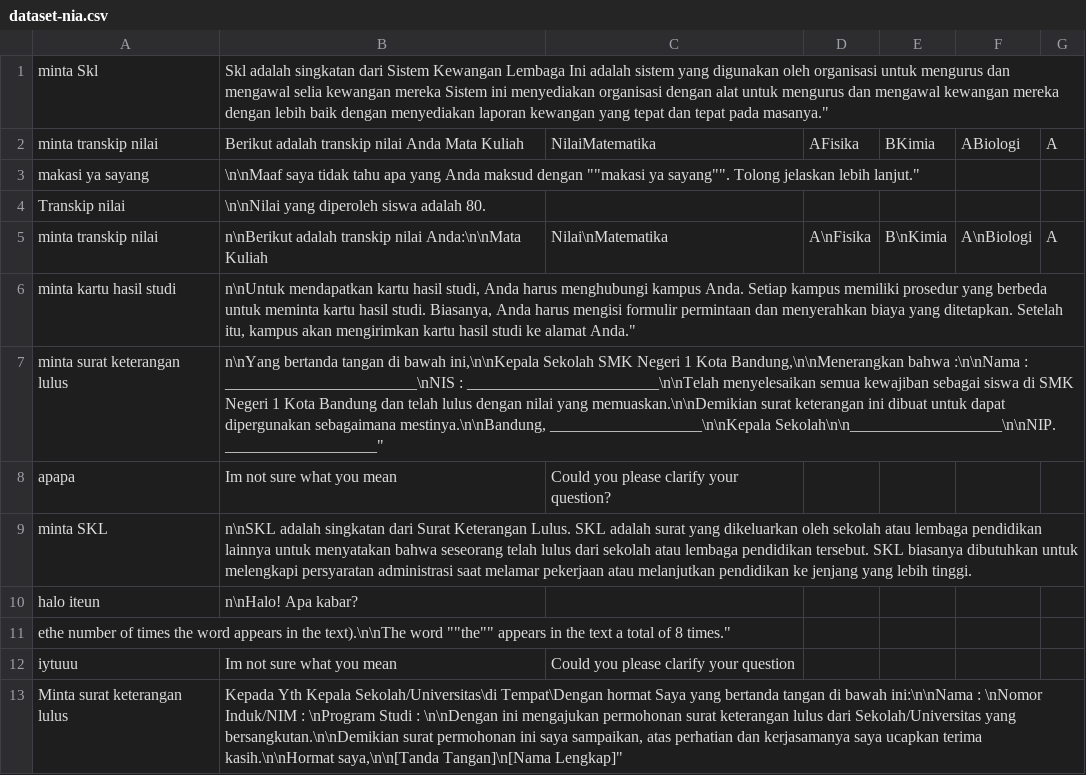
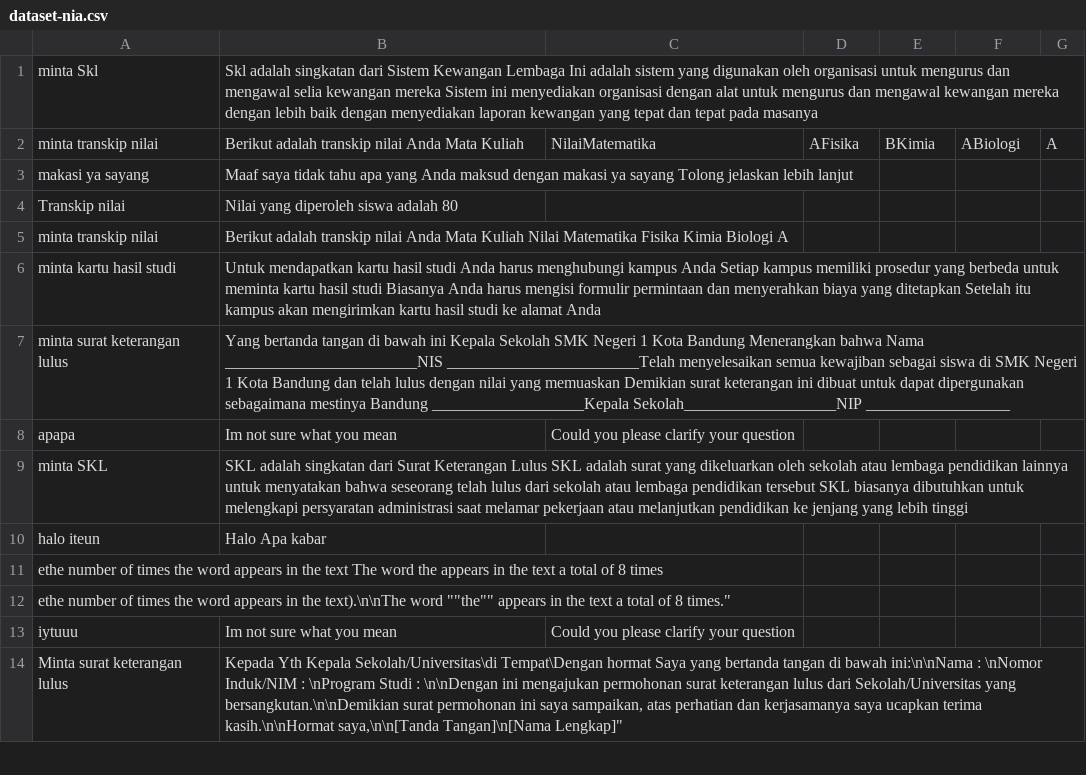
Before and after one commit to anakilang-ai/clean-dan-validasi-data, a CSV file: dataset/nia-dataset/dataset-nia.csv, drawn as a sheet; only a part is shown.

Commit message:
clean1

```diff
--- a/dataset/nia-dataset/dataset-nia.csv
+++ b/dataset/nia-dataset/dataset-nia.csv
@@ -1,11 +1,12 @@
-minta Skl|Skl adalah singkatan dari Sistem Kewangan Lembaga Ini adalah sistem yang digunakan oleh organisasi untuk mengurus dan mengawal selia kewangan mereka Sistem ini menyediakan organisasi dengan alat untuk mengurus dan mengawal kewangan mereka dengan lebih baik dengan menyediakan laporan kewangan yang tepat dan tepat pada masanya."
+minta Skl|Skl adalah singkatan dari Sistem Kewangan Lembaga Ini adalah sistem yang digunakan oleh organisasi untuk mengurus dan mengawal selia kewangan mereka Sistem ini menyediakan organisasi dengan alat untuk mengurus dan mengawal kewangan mereka dengan lebih baik dengan menyediakan laporan kewangan yang tepat dan tepat pada masanya
 minta transkip nilai|Berikut adalah transkip nilai Anda Mata Kuliah|NilaiMatematika|AFisika|BKimia|ABiologi|A
-makasi ya sayang|\n\nMaaf saya tidak tahu apa yang Anda maksud dengan ""makasi ya sayang"". Tolong jelaskan lebih lanjut."
-Transkip nilai|\n\nNilai yang diperoleh siswa adalah 80.
-minta transkip nilai|n\nBerikut adalah transkip nilai Anda:\n\nMata Kuliah | Nilai\nMatematika | A\nFisika | B\nKimia | A\nBiologi | A
-minta kartu hasil studi|n\nUntuk mendapatkan kartu hasil studi, Anda harus menghubungi kampus Anda. Setiap kampus memiliki prosedur yang berbeda untuk meminta kartu hasil studi. Biasanya, Anda harus mengisi formulir permintaan dan menyerahkan biaya yang ditetapkan. Setelah itu, kampus akan mengirimkan kartu hasil studi ke alamat Anda."
-minta surat keterangan lulus|n\nYang bertanda tangan di bawah ini,\n\nKepala Sekolah SMK Negeri 1 Kota Bandung,\n\nMenerangkan bahwa :\n\nNama : ________________________\nNIS : ________________________\n\nTelah menyelesaikan semua kewajiban sebagai siswa di SMK Negeri 1 Kota Bandung dan telah lulus dengan nilai yang memuaskan.\n\nDemikian surat keterangan ini dibuat untuk dapat dipergunakan sebagaimana mestinya.\n\nBandung, ___________________\n\nKepala Sekolah\n\n___________________\n\nNIP. ___________________"
-apapa|Im not sure what you mean|Could you please clarify your question?
-minta SKL|n\nSKL adalah singkatan dari Surat Keterangan Lulus. SKL adalah surat yang dikeluarkan oleh sekolah atau lembaga pendidikan lainnya untuk menyatakan bahwa seseorang telah lulus dari sekolah atau lembaga pendidikan tersebut. SKL biasanya dibutuhkan untuk melengkapi persyaratan administrasi saat melamar pekerjaan atau melanjutkan pendidikan ke jenjang yang lebih tinggi.
-halo iteun|n\nHalo! Apa kabar?
+makasi ya sayang|Maaf saya tidak tahu apa yang Anda maksud dengan makasi ya sayang Tolong jelaskan lebih lanjut
+Transkip nilai|Nilai yang diperoleh siswa adalah 80
+minta transkip nilai|Berikut adalah transkip nilai Anda Mata Kuliah Nilai Matematika Fisika Kimia Biologi A
+minta kartu hasil studi|Untuk mendapatkan kartu hasil studi Anda harus menghubungi kampus Anda Setiap kampus memiliki prosedur yang berbeda untuk meminta kartu hasil studi Biasanya Anda harus mengisi formulir permintaan dan menyerahkan biaya yang ditetapkan Setelah itu kampus akan mengirimkan kartu hasil studi ke alamat Anda
+minta surat keterangan lulus|Yang bertanda tangan di bawah ini Kepala Sekolah SMK Negeri 1 Kota Bandung Menerangkan bahwa Nama  ________________________NIS  ________________________Telah menyelesaikan semua kewajiban sebagai siswa di SMK Negeri 1 Kota Bandung dan telah lulus dengan nilai yang memuaskan Demikian surat keterangan ini dibuat untuk dapat dipergunakan sebagaimana mestinya Bandung ___________________Kepala Sekolah___________________NIP __________________
+apapa|Im not sure what you mean|Could you please clarify your question
+minta SKL|SKL adalah singkatan dari Surat Keterangan Lulus SKL adalah surat yang dikeluarkan oleh sekolah atau lembaga pendidikan lainnya untuk menyatakan bahwa seseorang telah lulus dari sekolah atau lembaga pendidikan tersebut SKL biasanya dibutuhkan untuk melengkapi persyaratan administrasi saat melamar pekerjaan atau melanjutkan pendidikan ke jenjang yang lebih tinggi
+halo iteun|Halo Apa kabar
+ethe number of times the word appears in the text The word the appears in the text a total of 8 times
 ethe number of times the word appears in the text).\n\nThe word ""the"" appears in the text a total of 8 times."
```
